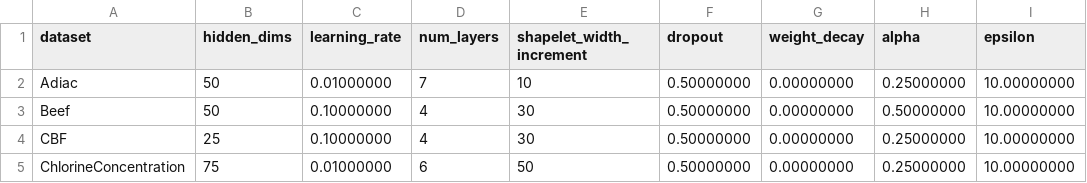
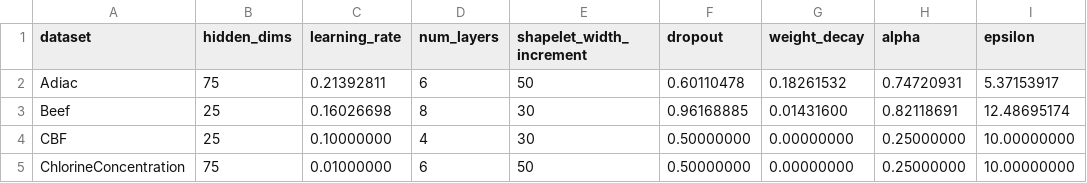
Before and after one commit to Francois-33/early_rnn, a CSV file: databases/hyperparameter/Conv1D.csv, drawn as a sheet; only a part is shown.

```diff
--- a/databases/hyperparameter/Conv1D.csv
+++ b/databases/hyperparameter/Conv1D.csv
@@ -1,4 +1,4 @@
 dataset,hidden_dims,learning_rate,num_layers,shapelet_width_increment,dropout,weight_decay,alpha,epsilon
-Adiac,50,0.01000000,7,10,0.50000000,0.00000000,0.25000000,10.00000000
-Beef,50,0.10000000,4,30,0.50000000,0.00000000,0.50000000,10.00000000
+Adiac,75,0.21392811,6,50,0.60110478,0.18261532,0.74720931,5.37153917
+Beef,25,0.16026698,8,30,0.96168885,0.01431600,0.82118691,12.48695174
 CBF,25,0.10000000,4,30,0.50000000,0.00000000,0.25000000,10.00000000
```
Also changed, not shown: databases/sota_accuracy.csv, databases/sota_earliness.csv, 1 other file.
